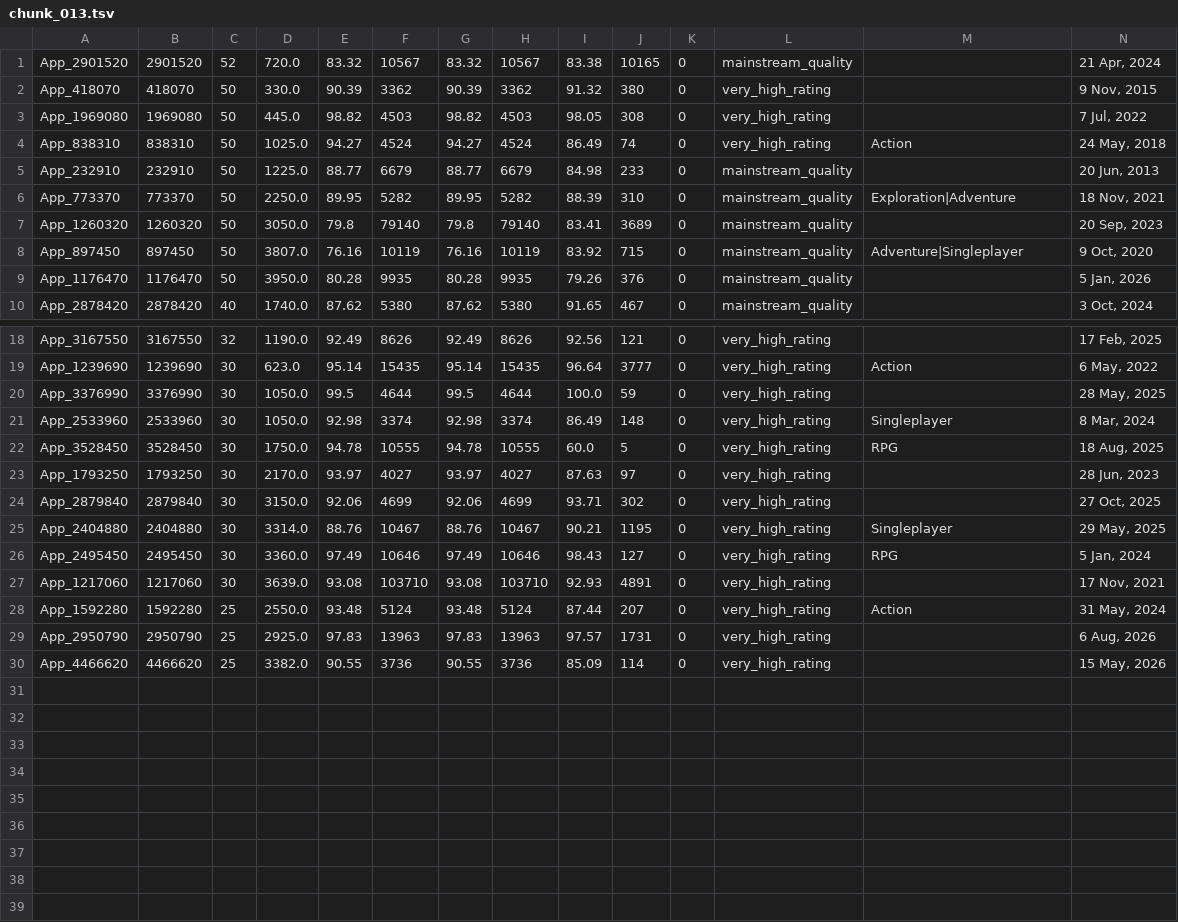
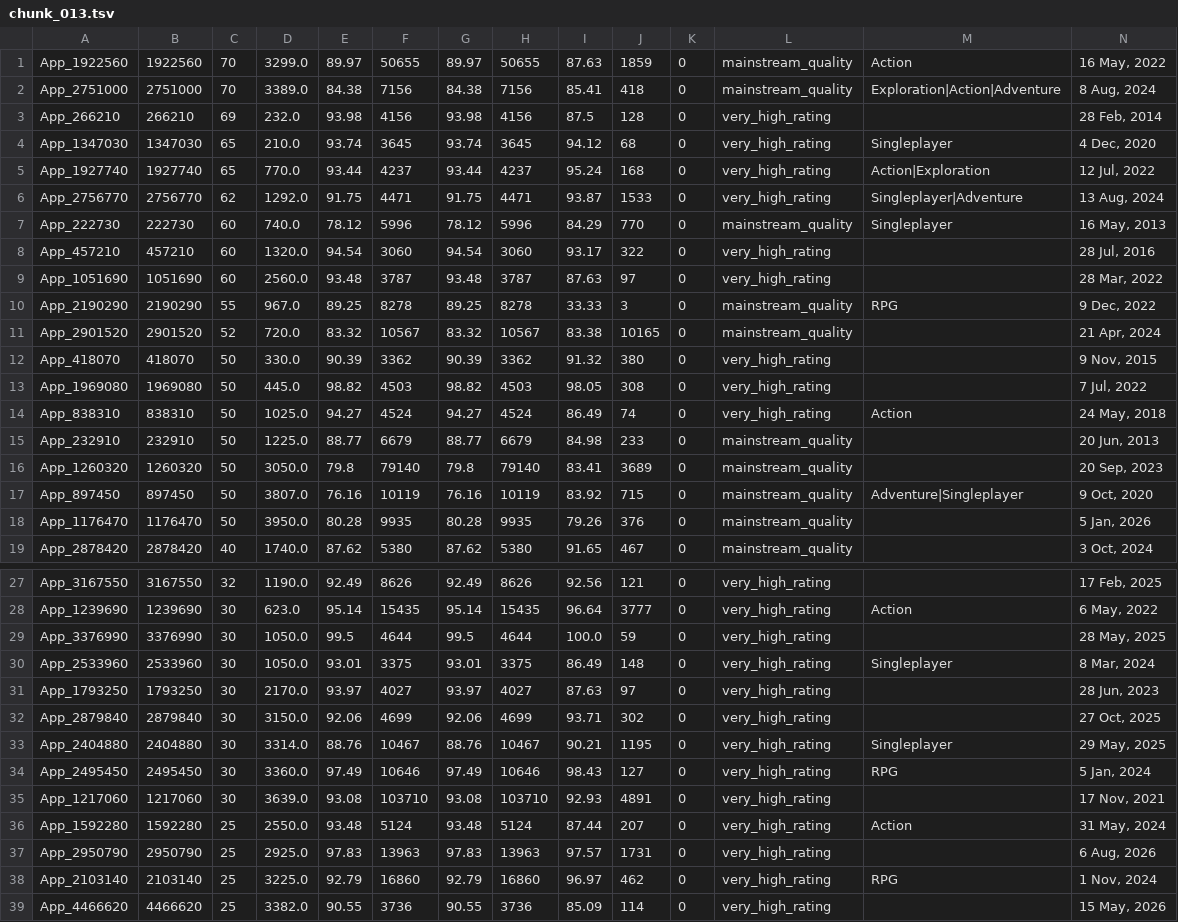
Before and after one commit to kentrap2011-hub/steam-kz-deals-2, a TSV file: data/production/shortlist/chunk_013.tsv, drawn as a sheet; only a part is shown, gaps mark what is left out; removed rows and columns are numbered as before the commit, all else as after; rows hold the shown columns only; the diff names each change by its address in the sheet, - before the commit and + after, or states it on an @@ line.

Commit message:
Update Steam KZ production and giveaways

```diff
--- a/data/production/shortlist/chunk_013.tsv
+++ b/data/production/shortlist/chunk_013.tsv
+row 1: App_1922560 | 1922560 | 70 | 3299.0 | 89.97 | 50655 | 89.97 | 50655 | 87.63 | 1859 | 0 | mainstream_quality | Action | 16 May, 2022
+row 2: App_2751000 | 2751000 | 70 | 3389.0 | 84.38 | 7156 | 84.38 | 7156 | 85.41 | 418 | 0 | mainstream_quality | Exploration|Action|Adventure | 8 Aug, 2024
+row 3: App_266210 | 266210 | 69 | 232.0 | 93.98 | 4156 | 93.98 | 4156 | 87.5 | 128 | 0 | very_high_rating |  | 28 Feb, 2014
+row 4: App_1347030 | 1347030 | 65 | 210.0 | 93.74 | 3645 | 93.74 | 3645 | 94.12 | 68 | 0 | very_high_rating | Singleplayer | 4 Dec, 2020
+row 5: App_1927740 | 1927740 | 65 | 770.0 | 93.44 | 4237 | 93.44 | 4237 | 95.24 | 168 | 0 | very_high_rating | Action|Exploration | 12 Jul, 2022
+row 6: App_2756770 | 2756770 | 62 | 1292.0 | 91.75 | 4471 | 91.75 | 4471 | 93.87 | 1533 | 0 | very_high_rating | Singleplayer|Adventure | 13 Aug, 2024
+row 7: App_222730 | 222730 | 60 | 740.0 | 78.12 | 5996 | 78.12 | 5996 | 84.29 | 770 | 0 | mainstream_quality | Singleplayer | 16 May, 2013
+row 8: App_457210 | 457210 | 60 | 1320.0 | 94.54 | 3060 | 94.54 | 3060 | 93.17 | 322 | 0 | very_high_rating |  | 28 Jul, 2016
+row 9: App_1051690 | 1051690 | 60 | 2560.0 | 93.48 | 3787 | 93.48 | 3787 | 87.63 | 97 | 0 | very_high_rating |  | 28 Mar, 2022
+row 10: App_2190290 | 2190290 | 55 | 967.0 | 89.25 | 8278 | 89.25 | 8278 | 33.33 | 3 | 0 | mainstream_quality | RPG | 9 Dec, 2022
-row 6: App_773370 | 773370 | 50 | 2250.0 | 89.95 | 5282 | 89.95 | 5282 | 88.39 | 310 | 0 | mainstream_quality | Exploration|Adventure | 18 Nov, 2021
-E30: 92.98
+E30: 93.01
-F30: 3374
+F30: 3375
-G30: 92.98
+G30: 93.01
-H30: 3374
+H30: 3375
-row 22: App_3528450 | 3528450 | 30 | 1750.0 | 94.78 | 10555 | 94.78 | 10555 | 60.0 | 5 | 0 | very_high_rating | RPG | 18 Aug, 2025
+row 38: App_2103140 | 2103140 | 25 | 3225.0 | 92.79 | 16860 | 92.79 | 16860 | 96.97 | 462 | 0 | very_high_rating | RPG | 1 Nov, 2024
```
Also changed, not shown: data/production/shortlist/chunk_003.tsv, data/production/shortlist/chunk_007.tsv, 17 other files.
